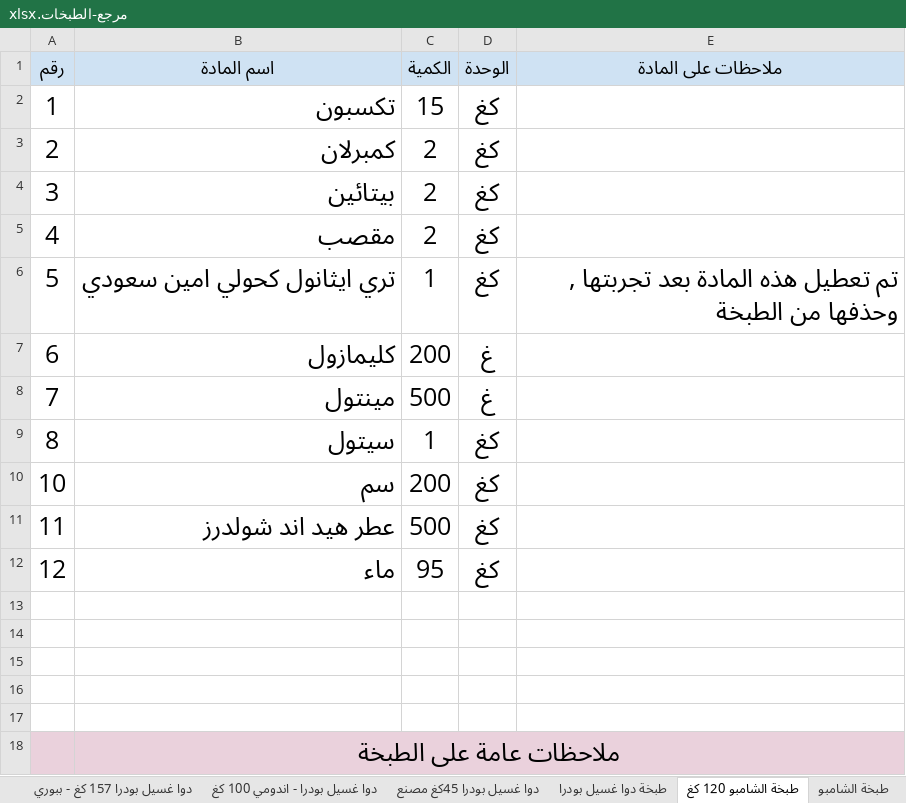
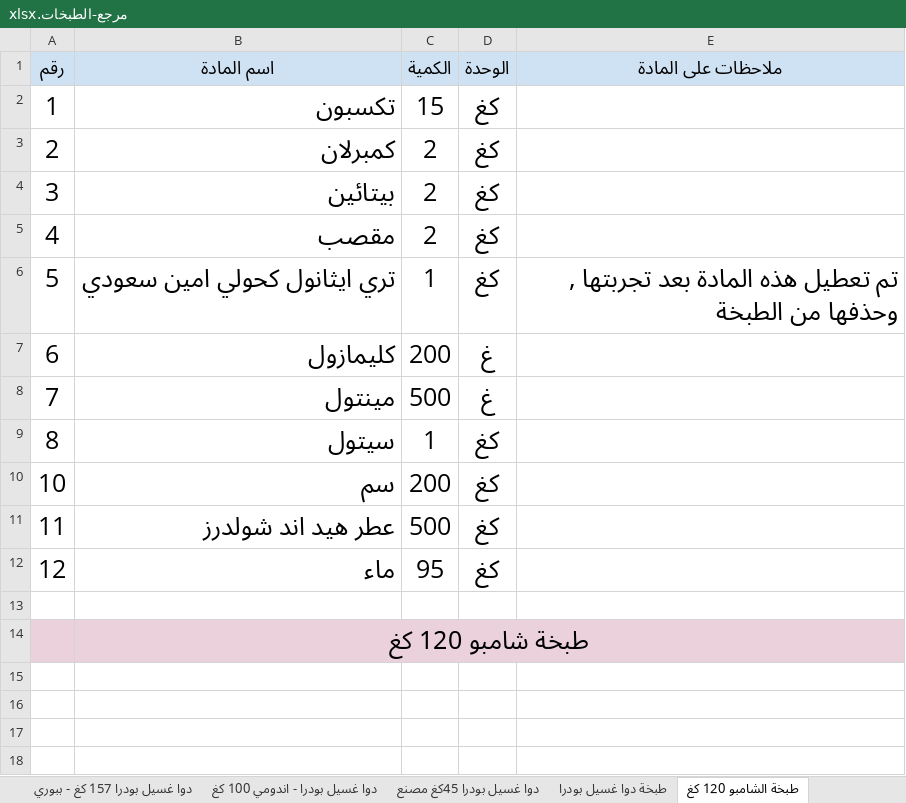
Before and after one commit to amen-ramadan-409/-, an Excel workbook: مرجع-الطبخات.xlsx, sheet طبخة الشامبو 120 كغ, drawn as a sheet; values as stored, in another font and other column widths than the file's, no borders; removed rows and columns are numbered as before the commit, all else as after; the diff names each change by its address in the sheet, - before the commit and + after, or states it on an @@ line.

```diff
--- a/مرجع-الطبخات.xlsx (sheet طبخة الشامبو 120 كغ)
+++ b/مرجع-الطبخات.xlsx (sheet طبخة الشامبو 120 كغ)
-row 14: (empty)
-row 15: (empty)
-row 16: (empty)
-row 17: (empty)
-B14 (اسم المادة): ملاحظات عامة على الطبخة
+B14 (اسم المادة): طبخة شامبو 120 كغ
```
Also changed, not shown: sheet لودلين سادة أول, other sheet tabs, 8 other files.
